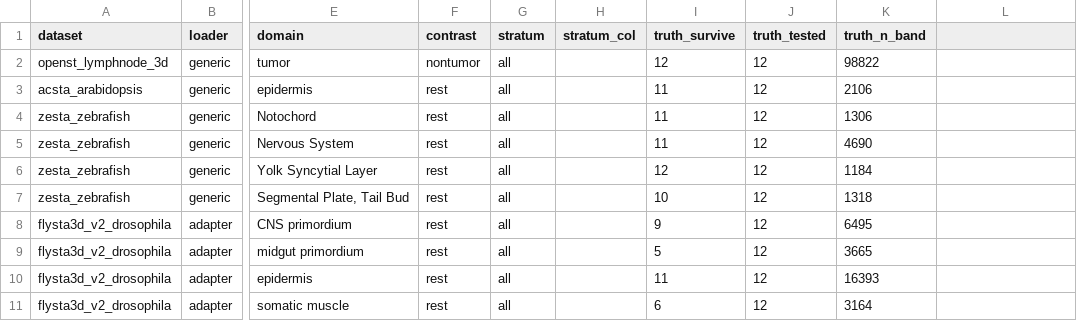
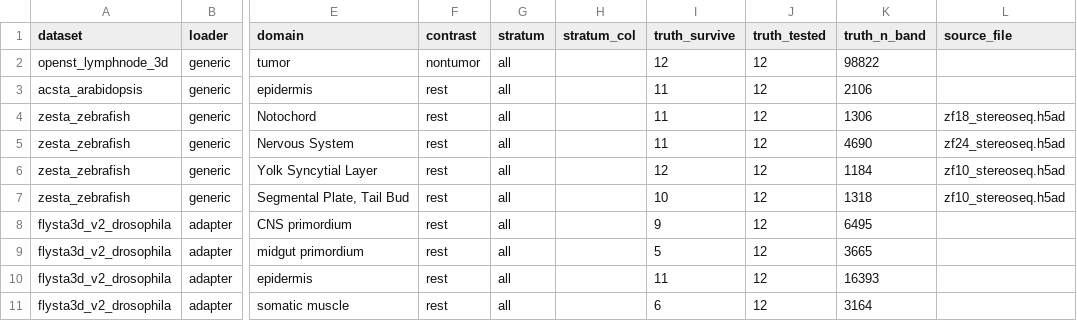
Before and after one commit to kkami1115/morphoDE, a CSV file: data/recipes.csv, drawn as a sheet; only a part is shown, gaps mark what is left out; the diff names each change by its address in the sheet, - before the commit and + after, or states it on an @@ line.

Commit message:
reproduce.py: exact numeric reproduction of all 11 datasets (120/126)
Root cause of prior divergence was auto_register + per-dataset loading:
- generic loader default auto_register=True (rigid section alignment) is what
  the published headline used; reproduce.py had disabled it, distorting the 3-D
  coordinates and interface geometry. Restored on the generic path.
- Added bespoke loaders matching the published assembly per dataset:
  openst (spatial_3d_aligned), artista (24 named sections, z=index, no register),
  flysta3d_v2 (single PUPA-72h embryo, manual lib-size norm, composite domains),
  mosta (13 E16.5_E2 sections, z=section-number, no register),
  whole_mouse (z overwritten to section-1), zesta (per-embryo source_file).
- run_interface avoids full-object copy at stratum='all' (+gc) so the 8.4M-cell
  cerebellum runs within memory.

--all --check now reproduces the published survivor counts exactly for
120/126 interface-strata (8 datasets fully exact; the 6 residuals are single
permutation-null boundary genes). results/reproduction_check.csv has the full
per-interface comparison; README documents the verified state.

```diff
--- a/data/recipes.csv
+++ b/data/recipes.csv
-L1: (empty)
+L1: source_file
-L4 (source_file): (empty)
+L4 (source_file): zf18_stereoseq.h5ad
-L5 (source_file): (empty)
+L5 (source_file): zf24_stereoseq.h5ad
-L6:L7 (source_file): (empty)
+L6:L7 (source_file): zf10_stereoseq.h5ad
```
Also changed, not shown: 14 other files.
